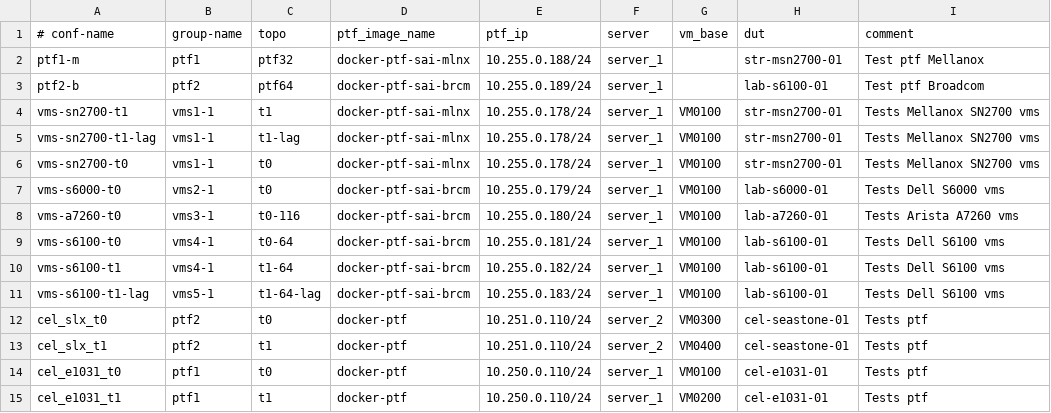
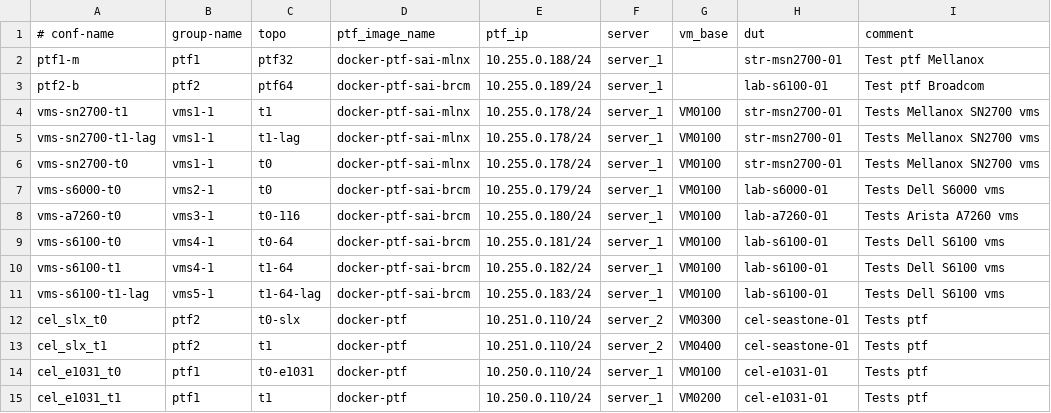
Before and after one commit to SW-CSA/Kernel-cel, a CSV file: ansible/testbed.csv, drawn as a sheet.

```diff
--- a/ansible/testbed.csv
+++ b/ansible/testbed.csv
@@ -11,5 +11,5 @@ vms-s6100-t1,vms4-1,t1-64,docker-ptf-sai-brcm,10.255.0.182/24,server_1,VM0100,la
 vms-s6100-t1-lag,vms5-1,t1-64-lag,docker-ptf-sai-brcm,10.255.0.183/24,server_1,VM0100,lab-s6100-01,Tests Dell S6100 vms
-cel_slx_t0,ptf2,t0,docker-ptf,10.251.0.110/24,server_2,VM0300,cel-seastone-01,Tests ptf
+cel_slx_t0,ptf2,t0-slx,docker-ptf,10.251.0.110/24,server_2,VM0300,cel-seastone-01,Tests ptf
 cel_slx_t1,ptf2,t1,docker-ptf,10.251.0.110/24,server_2,VM0400,cel-seastone-01,Tests ptf
-cel_e1031_t0,ptf1,t0,docker-ptf,10.250.0.110/24,server_1,VM0100,cel-e1031-01,Tests ptf
+cel_e1031_t0,ptf1,t0-e1031,docker-ptf,10.250.0.110/24,server_1,VM0100,cel-e1031-01,Tests ptf
 cel_e1031_t1,ptf1,t1,docker-ptf,10.250.0.110/24,server_1,VM0200,cel-e1031-01,Tests ptf
```
Also changed, not shown: ansible/files/sonic_lab_devices.csv, ansible/files/sonic_lab_links.csv, 37 other files.
